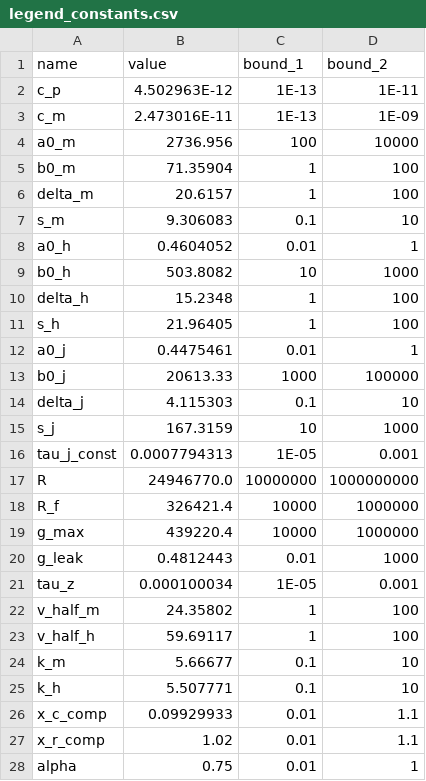
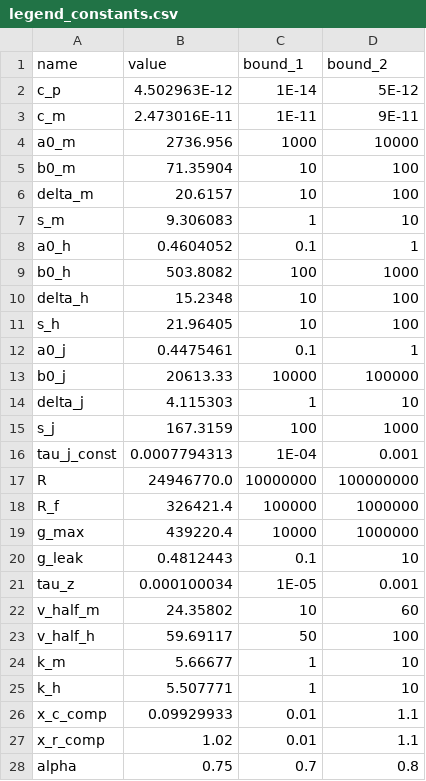
Before and after one commit to humanphysiologylab/INa_full_trace, a CSV file: src/model_ctypes/ina/legend_constants.csv, drawn as a sheet; only a part is shown; the diff covers the shown part only.

```diff
--- a/src/model_ctypes/ina/legend_constants.csv
+++ b/src/model_ctypes/ina/legend_constants.csv
@@ -1,28 +1,28 @@
 name,value,bound_1,bound_2
-с_p,4.502963E-12,1E-13,1E-11
-c_m,2.473016E-11,1E-13,1E-09
-a0_m,2736.956,100,10000
-b0_m,71.35904,1,100
-delta_m,20.6157,1,100
-s_m,9.306083,0.1,10
-a0_h,0.4604052,0.01,1
-b0_h,503.8082,10,1000
-delta_h,15.2348,1,100
-s_h,21.96405,1,100
-a0_j,0.4475461,0.01,1
-b0_j,20613.33,1000,100000
-delta_j,4.115303,0.1,10
-s_j,167.3159,10,1000
-tau_j_const,0.0007794313,1E-05,0.001
-R,24946770.0,10000000,1000000000
-R_f,326421.4,10000,1000000
+с_p,4.502963E-12,1E-14,5E-12
+c_m,2.473016E-11,1E-11,9E-11
+a0_m,2736.956,1000,10000
+b0_m,71.35904,10,100
+delta_m,20.6157,10,100
+s_m,9.306083,1,10
+a0_h,0.4604052,0.1,1
+b0_h,503.8082,100,1000
+delta_h,15.2348,10,100
+s_h,21.96405,10,100
+a0_j,0.4475461,0.1,1
+b0_j,20613.33,10000,100000
+delta_j,4.115303,1,10
+s_j,167.3159,100,1000
+tau_j_const,0.0007794313,1E-04,0.001
+R,24946770.0,10000000,100000000
+R_f,326421.4,100000,1000000
 g_max,439220.4,10000,1000000
-g_leak,0.4812443,0.01,1000
+g_leak,0.4812443,0.1,10
 tau_z,0.000100034,1E-05,0.001
-v_half_m,24.35802,1,100
-v_half_h,59.69117,1,100
-k_m,5.66677,0.1,10
-k_h,5.507771,0.1,10
+v_half_m,24.35802,10,60
+v_half_h,59.69117,50,100
+k_m,5.66677,1,10
+k_h,5.507771,1,10
 x_c_comp,0.09929933,0.01,1.1
 x_r_comp,1.02,0.01,1.1
-alpha,0.75,0.01,1
+alpha,0.75,0.7,0.8
```
Also changed, not shown: 2 edited cells elsewhere in this file, 2 other files.
